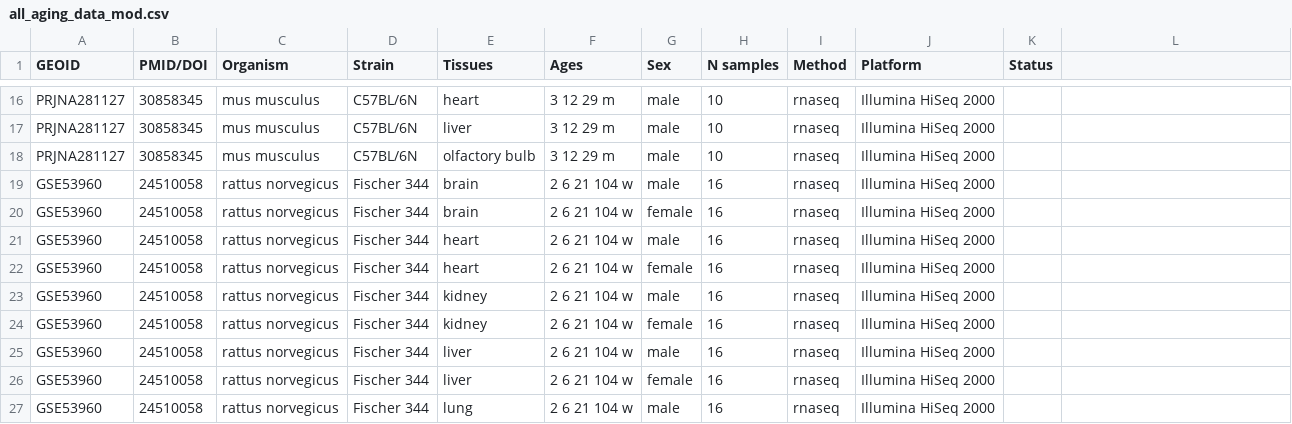
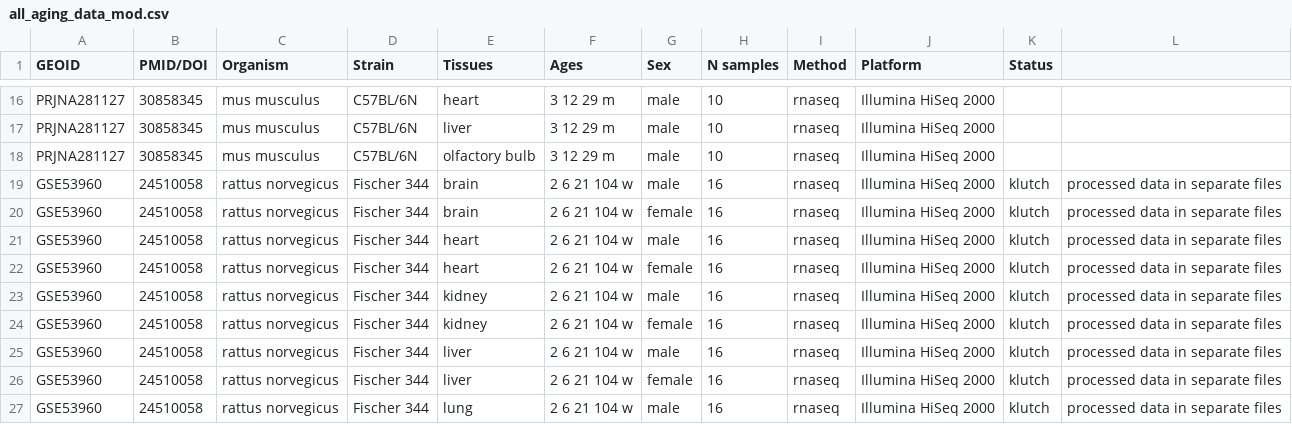
Before and after one commit to stan-tikhonov/AgingExprSign, a CSV file: all_aging_data_mod.csv, drawn as a sheet; only a part is shown, gaps mark what is left out; the diff covers the shown part only.

Commit message:
eyop

```diff
--- a/all_aging_data_mod.csv
+++ b/all_aging_data_mod.csv
@@ -18,10 +18,10 @@ PRJNA281127;30858345;mus musculus;C57BL/6N;liver;3 12 29 m;male;10;rnaseq;Illumi
 PRJNA281127;30858345;mus musculus;C57BL/6N;olfactory bulb;3 12 29 m;male;10;rnaseq;Illumina HiSeq 2000;;
-GSE53960;24510058;rattus norvegicus;Fischer 344;brain;2 6 21 104 w;male;16;rnaseq;Illumina HiSeq 2000;;
-GSE53960;24510058;rattus norvegicus;Fischer 344;brain;2 6 21 104 w;female;16;rnaseq;Illumina HiSeq 2000;;
-GSE53960;24510058;rattus norvegicus;Fischer 344;heart;2 6 21 104 w;male;16;rnaseq;Illumina HiSeq 2000;;
-GSE53960;24510058;rattus norvegicus;Fischer 344;heart;2 6 21 104 w;female;16;rnaseq;Illumina HiSeq 2000;;
-GSE53960;24510058;rattus norvegicus;Fischer 344;kidney;2 6 21 104 w;male;16;rnaseq;Illumina HiSeq 2000;;
-GSE53960;24510058;rattus norvegicus;Fischer 344;kidney;2 6 21 104 w;female;16;rnaseq;Illumina HiSeq 2000;;
-GSE53960;24510058;rattus norvegicus;Fischer 344;liver;2 6 21 104 w;male;16;rnaseq;Illumina HiSeq 2000;;
-GSE53960;24510058;rattus norvegicus;Fischer 344;liver;2 6 21 104 w;female;16;rnaseq;Illumina HiSeq 2000;;
-GSE53960;24510058;rattus norvegicus;Fischer 344;lung;2 6 21 104 w;male;16;rnaseq;Illumina HiSeq 2000;;
+GSE53960;24510058;rattus norvegicus;Fischer 344;brain;2 6 21 104 w;male;16;rnaseq;Illumina HiSeq 2000;klutch;processed data in separate files
+GSE53960;24510058;rattus norvegicus;Fischer 344;brain;2 6 21 104 w;female;16;rnaseq;Illumina HiSeq 2000;klutch;processed data in separate files
+GSE53960;24510058;rattus norvegicus;Fischer 344;heart;2 6 21 104 w;male;16;rnaseq;Illumina HiSeq 2000;klutch;processed data in separate files
+GSE53960;24510058;rattus norvegicus;Fischer 344;heart;2 6 21 104 w;female;16;rnaseq;Illumina HiSeq 2000;klutch;processed data in separate files
+GSE53960;24510058;rattus norvegicus;Fischer 344;kidney;2 6 21 104 w;male;16;rnaseq;Illumina HiSeq 2000;klutch;processed data in separate files
+GSE53960;24510058;rattus norvegicus;Fischer 344;kidney;2 6 21 104 w;female;16;rnaseq;Illumina HiSeq 2000;klutch;processed data in separate files
+GSE53960;24510058;rattus norvegicus;Fischer 344;liver;2 6 21 104 w;male;16;rnaseq;Illumina HiSeq 2000;klutch;processed data in separate files
+GSE53960;24510058;rattus norvegicus;Fischer 344;liver;2 6 21 104 w;female;16;rnaseq;Illumina HiSeq 2000;klutch;processed data in separate files
+GSE53960;24510058;rattus norvegicus;Fischer 344;lung;2 6 21 104 w;male;16;rnaseq;Illumina HiSeq 2000;klutch;processed data in separate files
```
Also changed, not shown: 11 edited cells elsewhere in this file.
